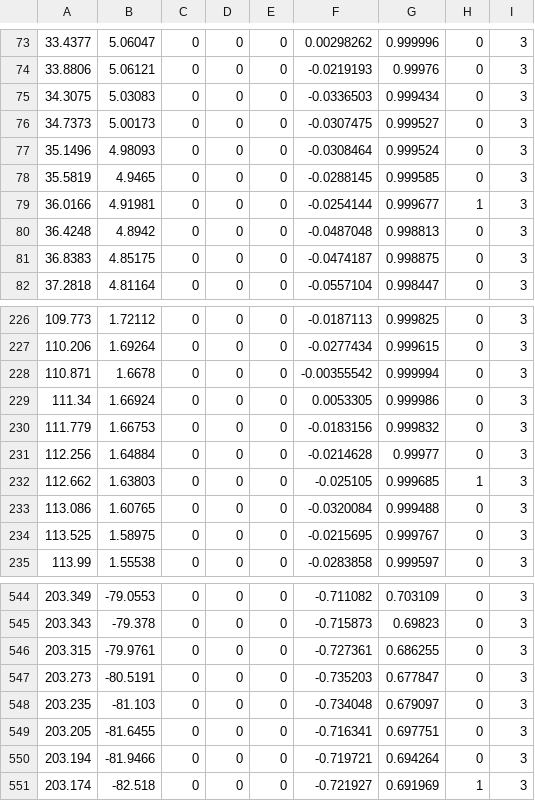
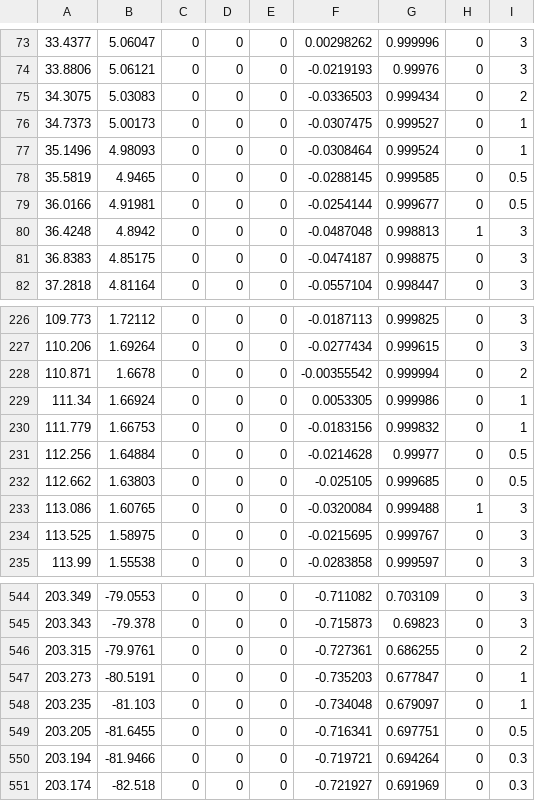
Before and after one commit to koichiHik/tsukuba_challenge_2019, a CSV file: catkin_ws/src/data/waypoint/tc/ch2_2019-10-26-11-25-50.csv, drawn as a sheet; only a part is shown, gaps mark what is left out.

```diff
--- a/catkin_ws/src/data/waypoint/tc/ch2_2019-10-26-11-25-50.csv
+++ b/catkin_ws/src/data/waypoint/tc/ch2_2019-10-26-11-25-50.csv
@@ -74,8 +74,8 @@
 33.8806,5.06121,0,0,0,-0.0219193,0.99976,0,3
-34.3075,5.03083,0,0,0,-0.0336503,0.999434,0,3
-34.7373,5.00173,0,0,0,-0.0307475,0.999527,0,3
-35.1496,4.98093,0,0,0,-0.0308464,0.999524,0,3
-35.5819,4.9465,0,0,0,-0.0288145,0.999585,0,3
-36.0166,4.91981,0,0,0,-0.0254144,0.999677,1,3
-36.4248,4.8942,0,0,0,-0.0487048,0.998813,0,3
+34.3075,5.03083,0,0,0,-0.0336503,0.999434,0,2
+34.7373,5.00173,0,0,0,-0.0307475,0.999527,0,1
+35.1496,4.98093,0,0,0,-0.0308464,0.999524,0,1
+35.5819,4.9465,0,0,0,-0.0288145,0.999585,0,0.5
+36.0166,4.91981,0,0,0,-0.0254144,0.999677,0,0.5
+36.4248,4.8942,0,0,0,-0.0487048,0.998813,1,3
 36.8383,4.85175,0,0,0,-0.0474187,0.998875,0,3
@@ -227,8 +227,8 @@
 110.206,1.69264,0,0,0,-0.0277434,0.999615,0,3
-110.871,1.6678,0,0,0,-0.00355542,0.999994,0,3
-111.34,1.66924,0,0,0,0.0053305,0.999986,0,3
-111.779,1.66753,0,0,0,-0.0183156,0.999832,0,3
-112.256,1.64884,0,0,0,-0.0214628,0.99977,0,3
-112.662,1.63803,0,0,0,-0.025105,0.999685,1,3
-113.086,1.60765,0,0,0,-0.0320084,0.999488,0,3
+110.871,1.6678,0,0,0,-0.00355542,0.999994,0,2
+111.34,1.66924,0,0,0,0.0053305,0.999986,0,1
+111.779,1.66753,0,0,0,-0.0183156,0.999832,0,1
+112.256,1.64884,0,0,0,-0.0214628,0.99977,0,0.5
+112.662,1.63803,0,0,0,-0.025105,0.999685,0,0.5
+113.086,1.60765,0,0,0,-0.0320084,0.999488,1,3
 113.525,1.58975,0,0,0,-0.0215695,0.999767,0,3
@@ -545,7 +545,7 @@
 203.343,-79.378,0,0,0,-0.715873,0.69823,0,3
-203.315,-79.9761,0,0,0,-0.727361,0.686255,0,3
-203.273,-80.5191,0,0,0,-0.735203,0.677847,0,3
-203.235,-81.103,0,0,0,-0.734048,0.679097,0,3
-203.205,-81.6455,0,0,0,-0.716341,0.697751,0,3
-203.194,-81.9466,0,0,0,-0.719721,0.694264,0,3
-203.174,-82.518,0,0,0,-0.721927,0.691969,1,3
+203.315,-79.9761,0,0,0,-0.727361,0.686255,0,2
+203.273,-80.5191,0,0,0,-0.735203,0.677847,0,1
+203.235,-81.103,0,0,0,-0.734048,0.679097,0,1
+203.205,-81.6455,0,0,0,-0.716341,0.697751,0,0.5
+203.194,-81.9466,0,0,0,-0.719721,0.694264,0,0.3
+203.174,-82.518,0,0,0,-0.721927,0.691969,0,0.3
```
Also changed, not shown: catkin_ws/src/data/waypoint/tc/ch1_left_2019-10-26-14-50-03.csv, catkin_ws/src/data/waypoint/tc/ch3_2019-10-26-11-58-03.csv, 14 other files.
